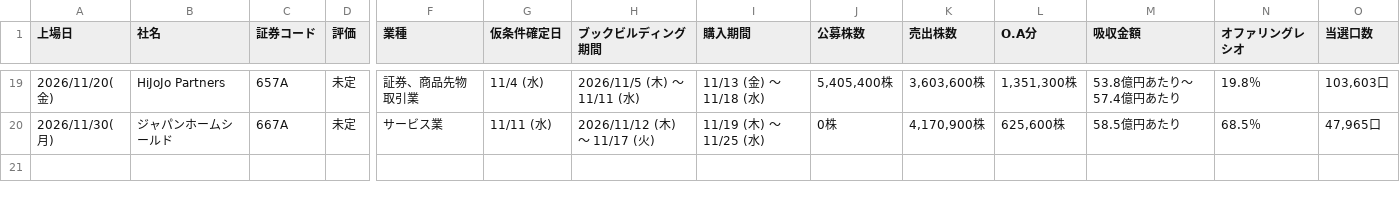
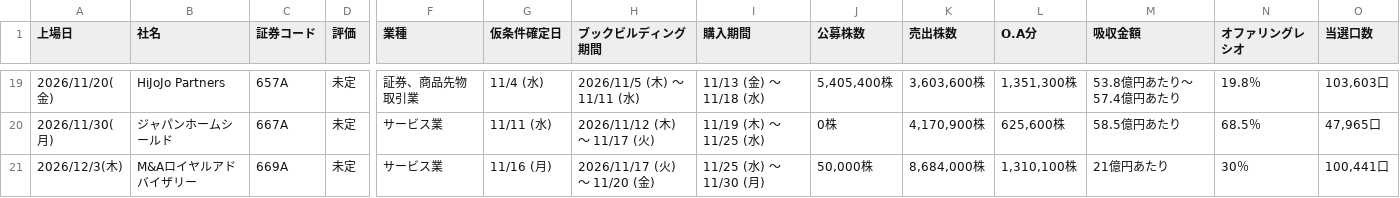
Before and after one commit to Ushibays1992-HUB-Claude/claude_code, a CSV file: ipo.csv, drawn as a sheet; only a part is shown, gaps mark what is left out; rows hold the shown columns only; the diff names each change by its address in the sheet, - before the commit and + after, or states it on an @@ line.

```diff
--- a/ipo.csv
+++ b/ipo.csv
+row 21: 2026/12/3(木) | M&Aロイヤルアドバイザリー | 669A | 未定 | サービス業 | 11/16 (月) | 2026/11/17 (火) ～ 11/20 (金) | 11/25 (水) ～ 11/30 (月) | 50,000株 | 8,684,000株 | 1,310,100株 | 21億円あたり | 30％ | 100,441口
```
Also changed, not shown: 2 other files.
